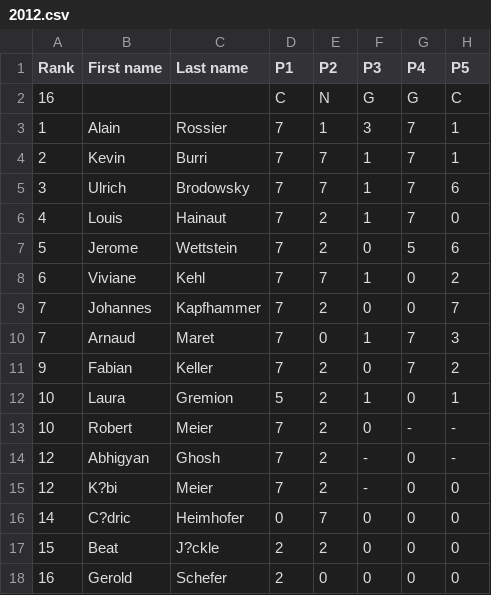
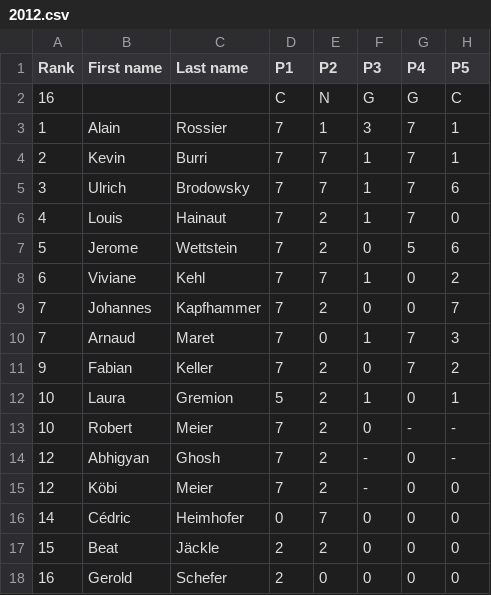
Before and after one commit to imosuisse/imosuisse.github.io, a CSV file: _data/Selection/2012.csv, drawn as a sheet; only a part is shown; the diff names each change by its address in the sheet, - before the commit and + after, or states it on an @@ line.

Commit message:
Add/Update _data/Selection/2012.csv

```diff
--- a/_data/Selection/2012.csv
+++ b/_data/Selection/2012.csv
-B15 (First name): K?bi
+B15 (First name): Köbi
-B16 (First name): C?dric
+B16 (First name): Cédric
-C17 (Last name): J?ckle
+C17 (Last name): Jäckle
```
